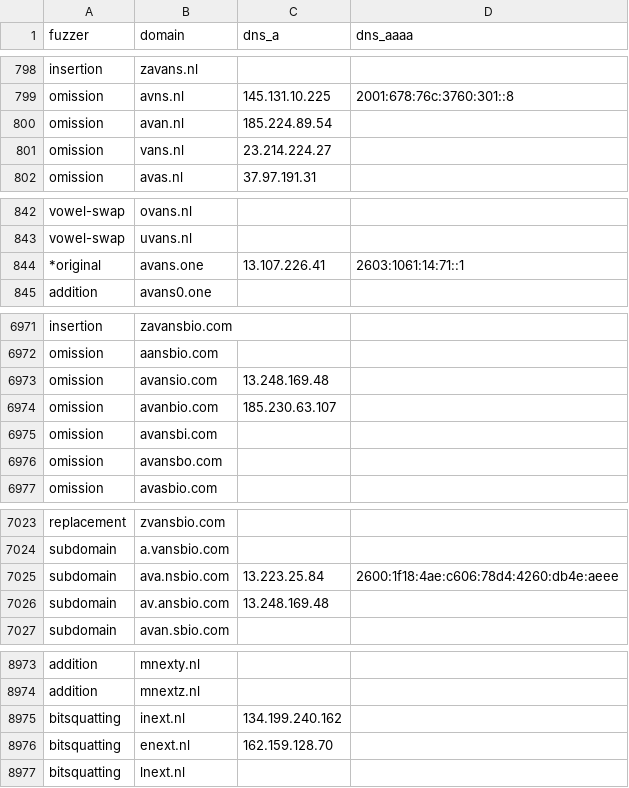
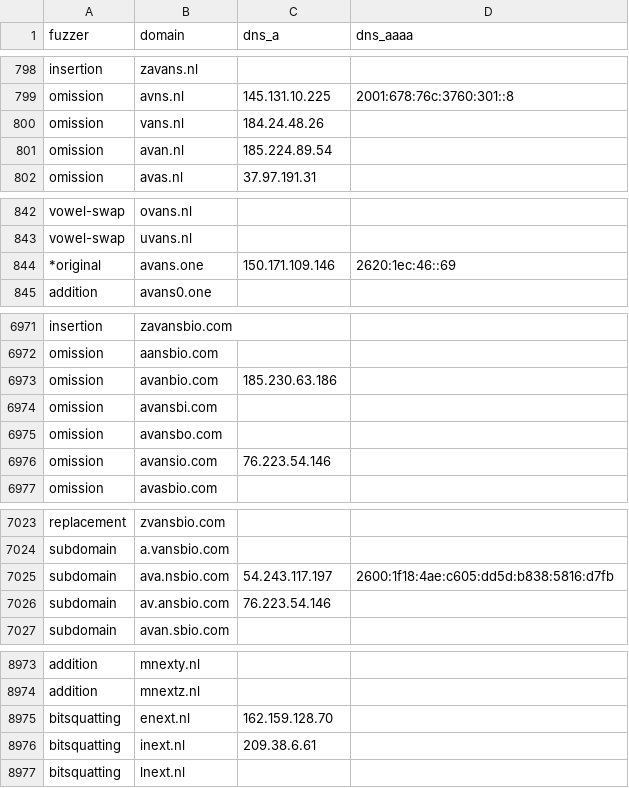
Before and after one commit to kqlen/Lists, a CSV file: DNSTWIST/data/dnstwist_all.csv, drawn as a sheet; only a part is shown, gaps mark what is left out; the diff covers the shown part only.

```diff
--- a/DNSTWIST/data/dnstwist_all.csv
+++ b/DNSTWIST/data/dnstwist_all.csv
@@ -799,4 +799,4 @@ insertion,zavans.nl,,
 omission,avns.nl,145.131.10.225,2001:678:76c:3760:301::8
+omission,vans.nl,184.24.48.26,
 omission,avan.nl,185.224.89.54,
-omission,vans.nl,23.214.224.27,
 omission,avas.nl,37.97.191.31,
@@ -843,3 +843,3 @@ vowel-swap,ovans.nl,,
 vowel-swap,uvans.nl,,
-*original,avans.one,13.107.226.41,2603:1061:14:71::1
+*original,avans.one,150.171.109.146,2620:1ec:46::69
 addition,avans0.one,,
@@ -6972,6 +6972,6 @@ insertion,zavansbio.com,,
 omission,aansbio.com,,
-omission,avansio.com,13.248.169.48,
-omission,avanbio.com,185.230.63.107,
+omission,avanbio.com,185.230.63.186,
 omission,avansbi.com,,
 omission,avansbo.com,,
+omission,avansio.com,76.223.54.146,
 omission,avasbio.com,,
@@ -7024,4 +7024,4 @@ replacement,zvansbio.com,,
 subdomain,a.vansbio.com,,
-subdomain,ava.nsbio.com,13.223.25.84,2600:1f18:4ae:c606:78d4:4260:db4e:aeee
-subdomain,av.ansbio.com,13.248.169.48,
+subdomain,ava.nsbio.com,54.243.117.197,2600:1f18:4ae:c605:dd5d:b838:5816:d7fb
+subdomain,av.ansbio.com,76.223.54.146,
 subdomain,avan.sbio.com,,
@@ -8974,4 +8974,4 @@ addition,mnexty.nl,,
 addition,mnextz.nl,,
-bitsquatting,inext.nl,134.199.240.162,
 bitsquatting,enext.nl,162.159.128.70,
+bitsquatting,inext.nl,209.38.6.61,
 bitsquatting,lnext.nl,,
```
Also changed, not shown: 3 added rows, 3 removed rows, 4 moved rows and 6 edited cells elsewhere in this file.
